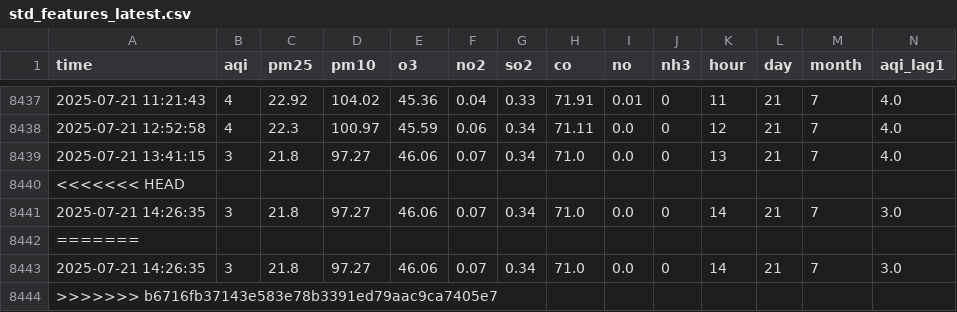
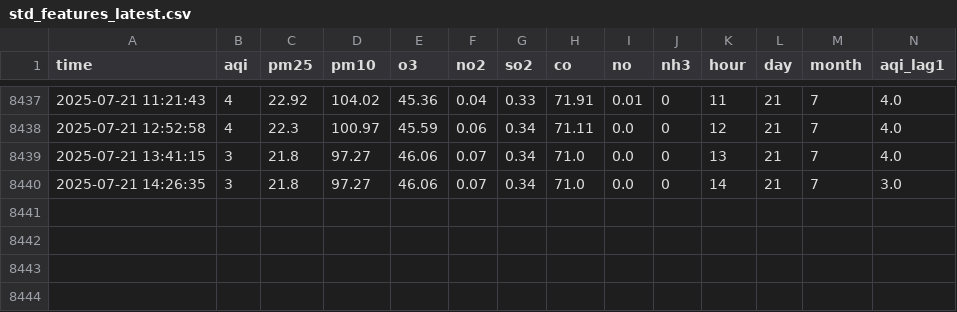
Before and after one commit to Ahtishamu/aqi-pipeline, a CSV file: std_features_latest.csv, drawn as a sheet; only a part is shown, gaps mark what is left out; rows hold the shown columns only; the diff names each change by its address in the sheet, - before the commit and + after, or states it on an @@ line.

Commit message:
Update std_features_latest.csv

```diff
--- a/std_features_latest.csv
+++ b/std_features_latest.csv
-row 8440: <<<<<<< HEAD
-row 8442: =======
-row 8443: 2025-07-21 14:26:35 | 3 | 21.8 | 97.27 | 46.06 | 0.07 | 0.34 | 71.0 | 0.0 | 0 | 14 | 21 | 7 | 3.0
-row 8444: >>>>>>> b6716fb37143e583e78b3391ed79aac9ca7405e7
```
